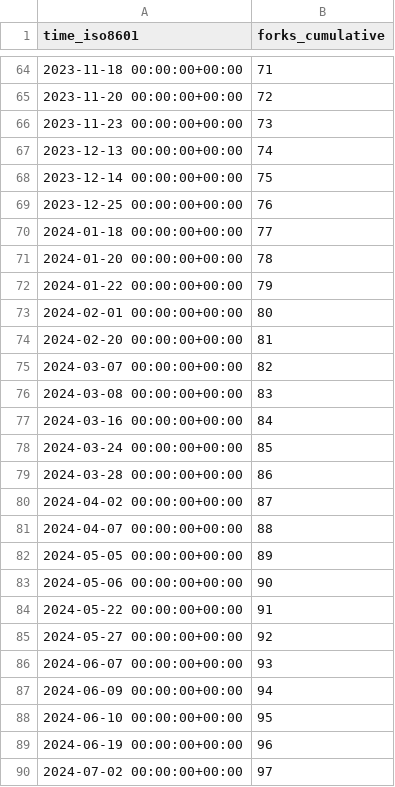
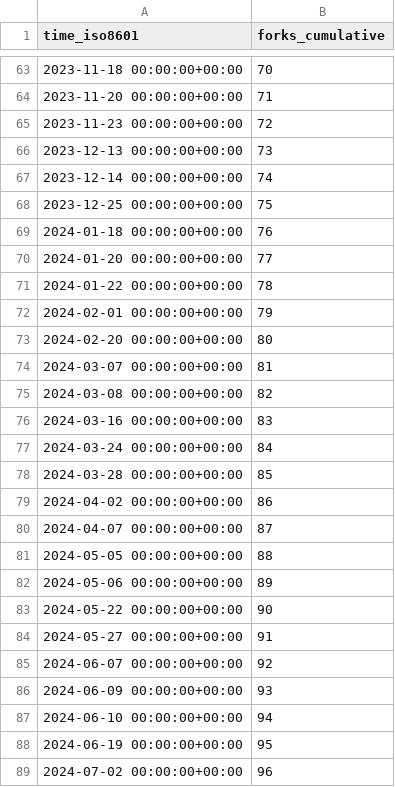
Before and after one commit to Unity-Technologies/ECS-Network-Racing-Sample, a CSV file: Unity-Technologies/ECS-Network-Racing-Sample/ghrs-data/forks.csv, drawn as a sheet; only a part is shown, gaps mark what is left out; the diff covers the shown part only.

```diff
--- a/Unity-Technologies/ECS-Network-Racing-Sample/ghrs-data/forks.csv
+++ b/Unity-Technologies/ECS-Network-Racing-Sample/ghrs-data/forks.csv
@@ -64,27 +63,27 @@ time_iso8601,forks_cumulative
-2023-11-18 00:00:00+00:00,71
-2023-11-20 00:00:00+00:00,72
-2023-11-23 00:00:00+00:00,73
-2023-12-13 00:00:00+00:00,74
-2023-12-14 00:00:00+00:00,75
-2023-12-25 00:00:00+00:00,76
-2024-01-18 00:00:00+00:00,77
-2024-01-20 00:00:00+00:00,78
-2024-01-22 00:00:00+00:00,79
-2024-02-01 00:00:00+00:00,80
-2024-02-20 00:00:00+00:00,81
-2024-03-07 00:00:00+00:00,82
-2024-03-08 00:00:00+00:00,83
-2024-03-16 00:00:00+00:00,84
-2024-03-24 00:00:00+00:00,85
-2024-03-28 00:00:00+00:00,86
-2024-04-02 00:00:00+00:00,87
-2024-04-07 00:00:00+00:00,88
-2024-05-05 00:00:00+00:00,89
-2024-05-06 00:00:00+00:00,90
-2024-05-22 00:00:00+00:00,91
-2024-05-27 00:00:00+00:00,92
-2024-06-07 00:00:00+00:00,93
-2024-06-09 00:00:00+00:00,94
-2024-06-10 00:00:00+00:00,95
-2024-06-19 00:00:00+00:00,96
-2024-07-02 00:00:00+00:00,97
+2023-11-18 00:00:00+00:00,70
+2023-11-20 00:00:00+00:00,71
+2023-11-23 00:00:00+00:00,72
+2023-12-13 00:00:00+00:00,73
+2023-12-14 00:00:00+00:00,74
+2023-12-25 00:00:00+00:00,75
+2024-01-18 00:00:00+00:00,76
+2024-01-20 00:00:00+00:00,77
+2024-01-22 00:00:00+00:00,78
+2024-02-01 00:00:00+00:00,79
+2024-02-20 00:00:00+00:00,80
+2024-03-07 00:00:00+00:00,81
+2024-03-08 00:00:00+00:00,82
+2024-03-16 00:00:00+00:00,83
+2024-03-24 00:00:00+00:00,84
+2024-03-28 00:00:00+00:00,85
+2024-04-02 00:00:00+00:00,86
+2024-04-07 00:00:00+00:00,87
+2024-05-05 00:00:00+00:00,88
+2024-05-06 00:00:00+00:00,89
+2024-05-22 00:00:00+00:00,90
+2024-05-27 00:00:00+00:00,91
+2024-06-07 00:00:00+00:00,92
+2024-06-09 00:00:00+00:00,93
+2024-06-10 00:00:00+00:00,94
+2024-06-19 00:00:00+00:00,95
+2024-07-02 00:00:00+00:00,96
```
Also changed, not shown: 1 added row, 1 removed row and 100 edited cells elsewhere in this file.
